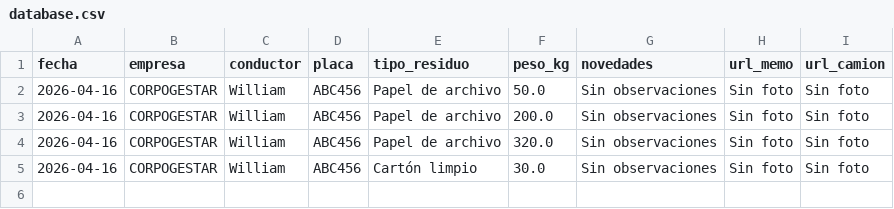
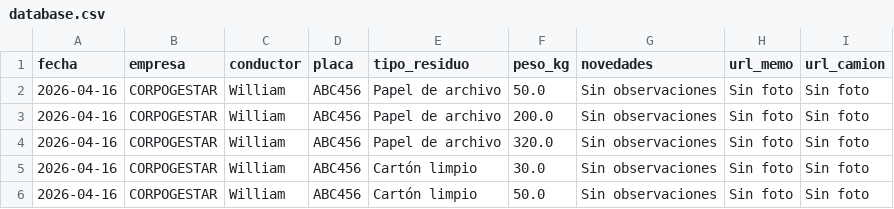
Before and after one commit to alejandraho013/registro-salida-residuos, a CSV file: database.csv, drawn as a sheet; the diff names each change by its address in the sheet, - before the commit and + after, or states it on an @@ line.

Commit message:
Carga ABC456 20260416_213909

```diff
--- a/database.csv
+++ b/database.csv
+row 6: 2026-04-16 | CORPOGESTAR | William | ABC456 | Cartón limpio | 50.0 | Sin observaciones | Sin foto | Sin foto
```
